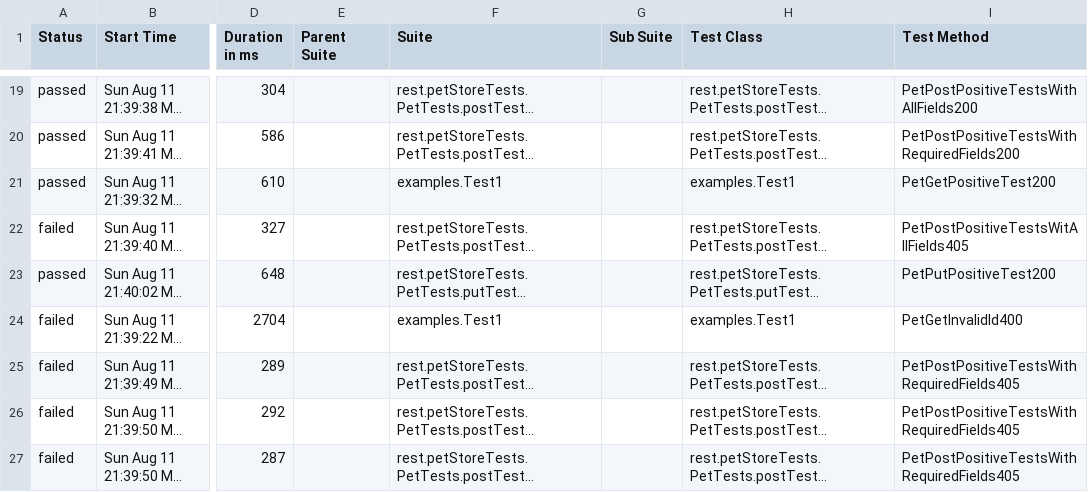
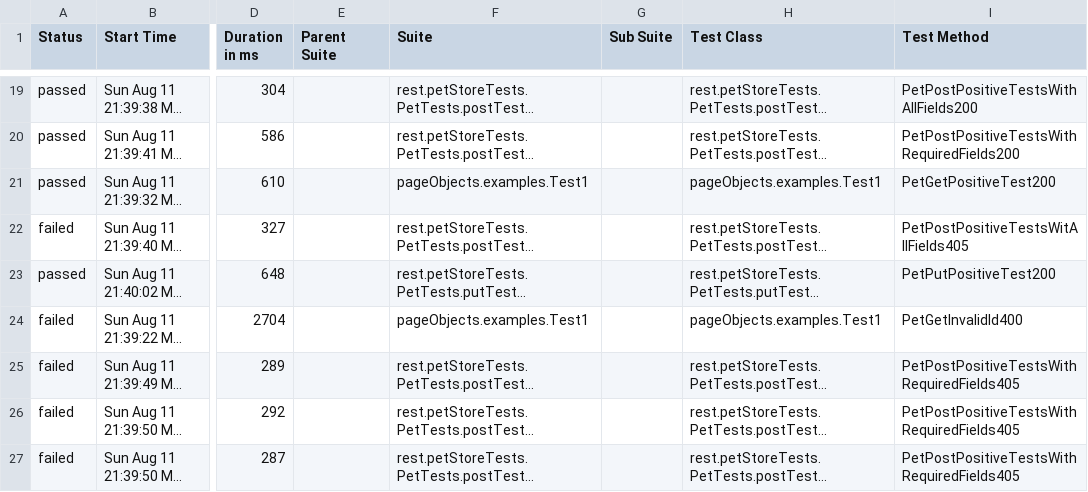
Before and after one commit to MaryGeraseva/7-selenide-junit-gradle-allure-template, a CSV file: allure-report/data/suites.csv, drawn as a sheet; only a part is shown, gaps mark what is left out; long unchanged cells end in …; the diff covers the shown part only; the diff names each change by its address in the sheet, - before the commit and + after, or states it on an @@ line.

```diff
--- a/allure-report/data/suites.csv
+++ b/allure-report/data/suites.csv
-F21 (Suite): examples.Test1
+F21 (Suite): pageObjects.examples.Test1
-H21 (Test Class): examples.Test1
+H21 (Test Class): pageObjects.examples.Test1
-F24 (Suite): examples.Test1
+F24 (Suite): pageObjects.examples.Test1
-H24 (Test Class): examples.Test1
+H24 (Test Class): pageObjects.examples.Test1
```
Also changed, not shown: 22 edited cells elsewhere in this file, 37 other files.
